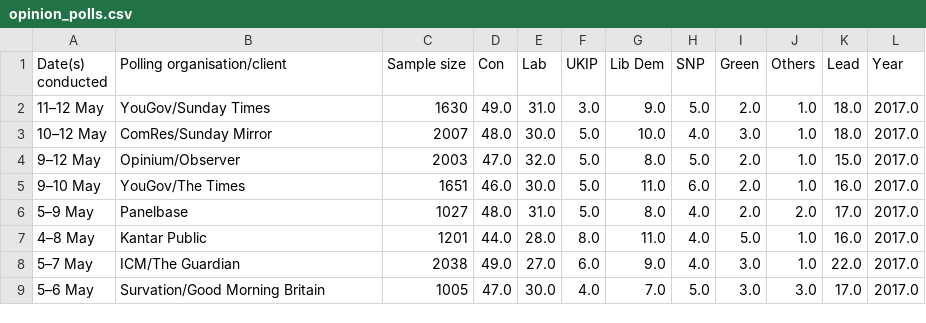
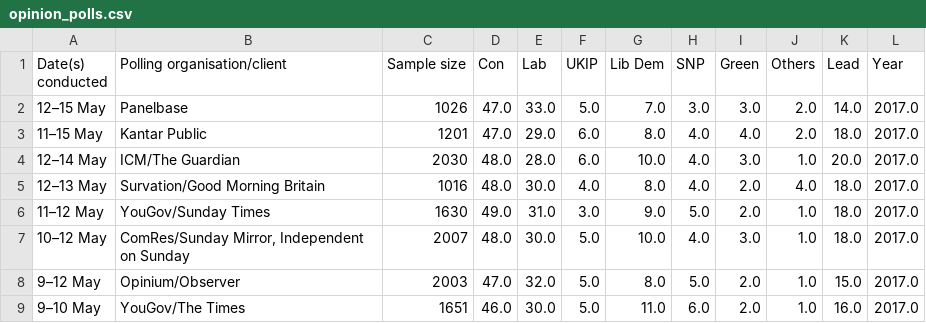
Before and after one commit to bbuluttekin/election_data_2017, a CSV file: opinion_polls.csv, drawn as a sheet; only a part is shown; the shorter side is filled out with more unchanged rows.

Commit message:
updated at 16/05/17

```diff
--- a/opinion_polls.csv
+++ b/opinion_polls.csv
@@ -2,4 +2,8 @@
 conducted",Polling organisation/client,Sample size,Con,Lab,UKIP,Lib Dem,SNP,Green,Others,Lead,Year
+12–15 May,Panelbase,1026,47.0,33.0,5.0,7.0,3.0,3.0,2.0,14.0,2017.0
+11–15 May,Kantar Public,1201,47.0,29.0,6.0,8.0,4.0,4.0,2.0,18.0,2017.0
+12–14 May,ICM/The Guardian,2030,48.0,28.0,6.0,10.0,4.0,3.0,1.0,20.0,2017.0
+12–13 May,Survation/Good Morning Britain,1016,48.0,30.0,4.0,8.0,4.0,2.0,4.0,18.0,2017.0
 11–12 May,YouGov/Sunday Times,1630,49.0,31.0,3.0,9.0,5.0,2.0,1.0,18.0,2017.0
-10–12 May,ComRes/Sunday Mirror,2007,48.0,30.0,5.0,10.0,4.0,3.0,1.0,18.0,2017.0
+10–12 May,"ComRes/Sunday Mirror, Independent on Sunday",2007,48.0,30.0,5.0,10.0,4.0,3.0,1.0,18.0,2017.0
 9–12 May,Opinium/Observer,2003,47.0,32.0,5.0,8.0,5.0,2.0,1.0,15.0,2017.0
```
